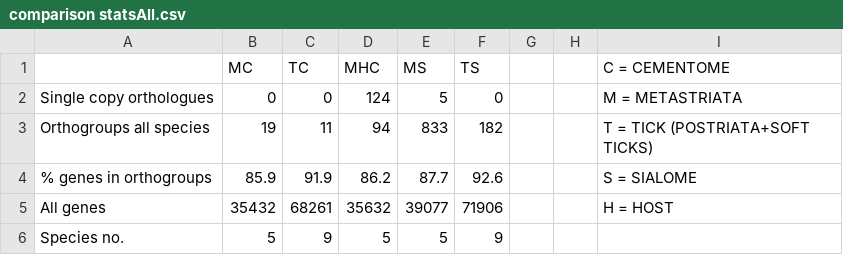
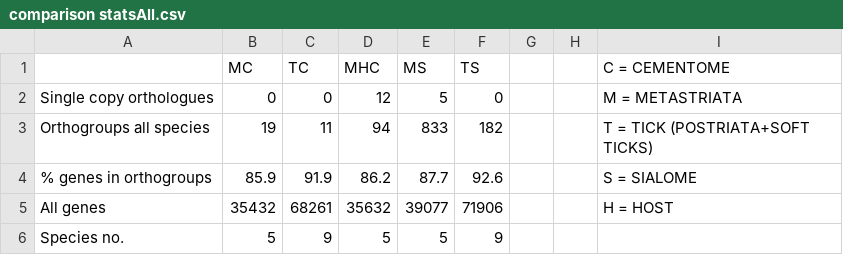
Before and after one commit to aelezi01/Comparative-analysis-of-tick-cementome, a CSV file: comparison statsAll.csv, drawn as a sheet.

Commit message:
Update comparison statsAll.csv

```diff
--- a/comparison statsAll.csv
+++ b/comparison statsAll.csv
@@ -1,3 +1,3 @@
 ,MC,TC,MHC,MS,TS,,,C = CEMENTOME
-Single copy orthologues,0,0,124,5,0,,,M = METASTRIATA
+Single copy orthologues,0,0,12,5,0,,,M = METASTRIATA
 Orthogroups all species,19,11,94,833,182,,,T = TICK (POSTRIATA+SOFT TICKS)
```
